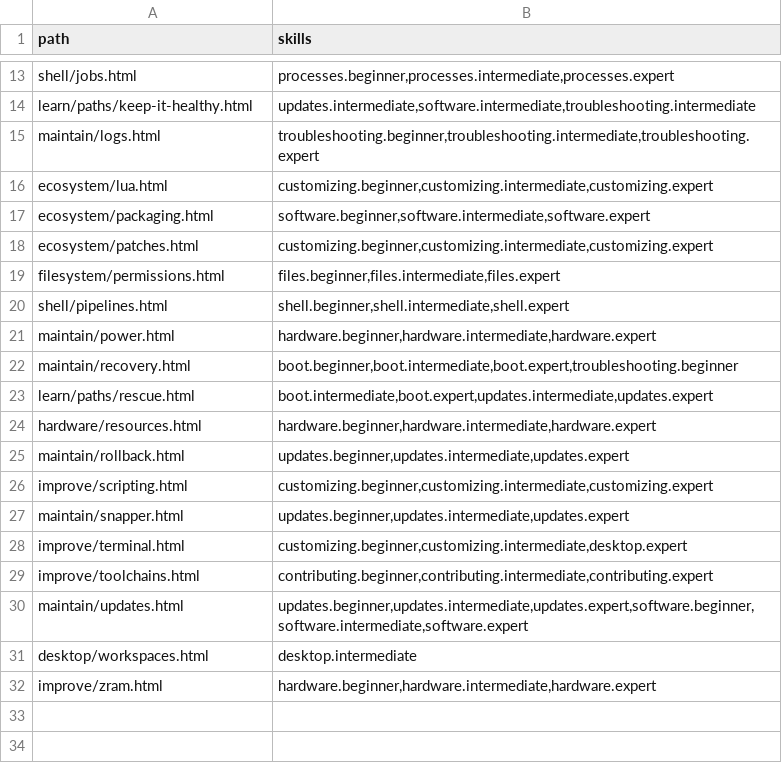
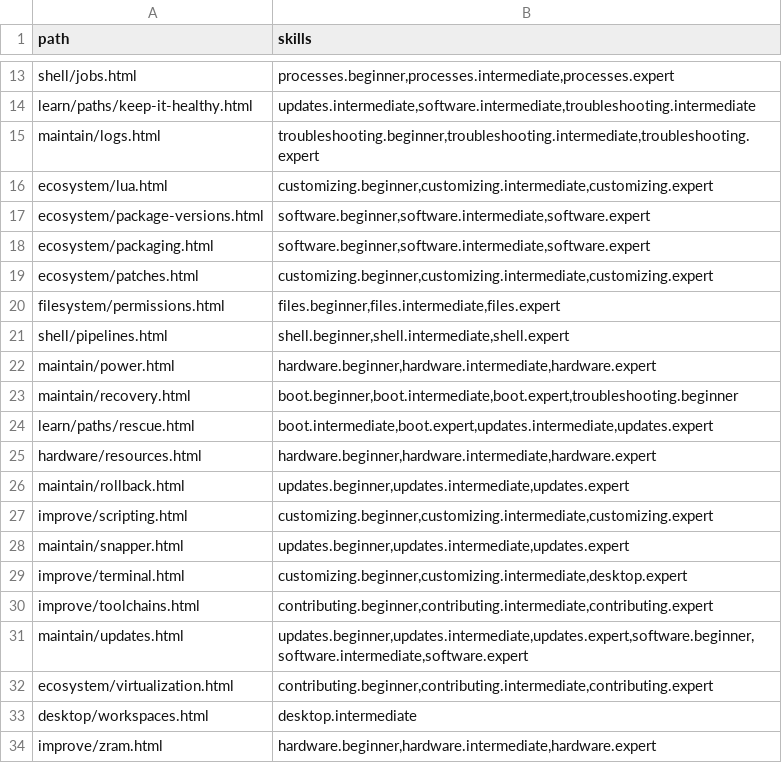
Before and after one commit to greenermoose/tam, a TSV file: knowledge/index.skills.tsv, drawn as a sheet; only a part is shown, gaps mark what is left out.

Commit message:
Refresh corpus index revisions after 7c53770

```diff
--- a/knowledge/index.skills.tsv
+++ b/knowledge/index.skills.tsv
@@ -16,2 +16,3 @@ maintain/logs.html	troubleshooting.beginner,troubleshooting.intermediate,trouble
 ecosystem/lua.html	customizing.beginner,customizing.intermediate,customizing.expert
+ecosystem/package-versions.html	software.beginner,software.intermediate,software.expert
 ecosystem/packaging.html	software.beginner,software.intermediate,software.expert
@@ -30,2 +31,3 @@ improve/toolchains.html	contributing.beginner,contributing.intermediate,contribu
 maintain/updates.html	updates.beginner,updates.intermediate,updates.expert,software.beginner,software.intermediate,software.expert
+ecosystem/virtualization.html	contributing.beginner,contributing.intermediate,contributing.expert
 desktop/workspaces.html	desktop.intermediate
```
Also changed, not shown: knowledge/index.kinds.tsv, knowledge/index.tsv, 2 other files.
